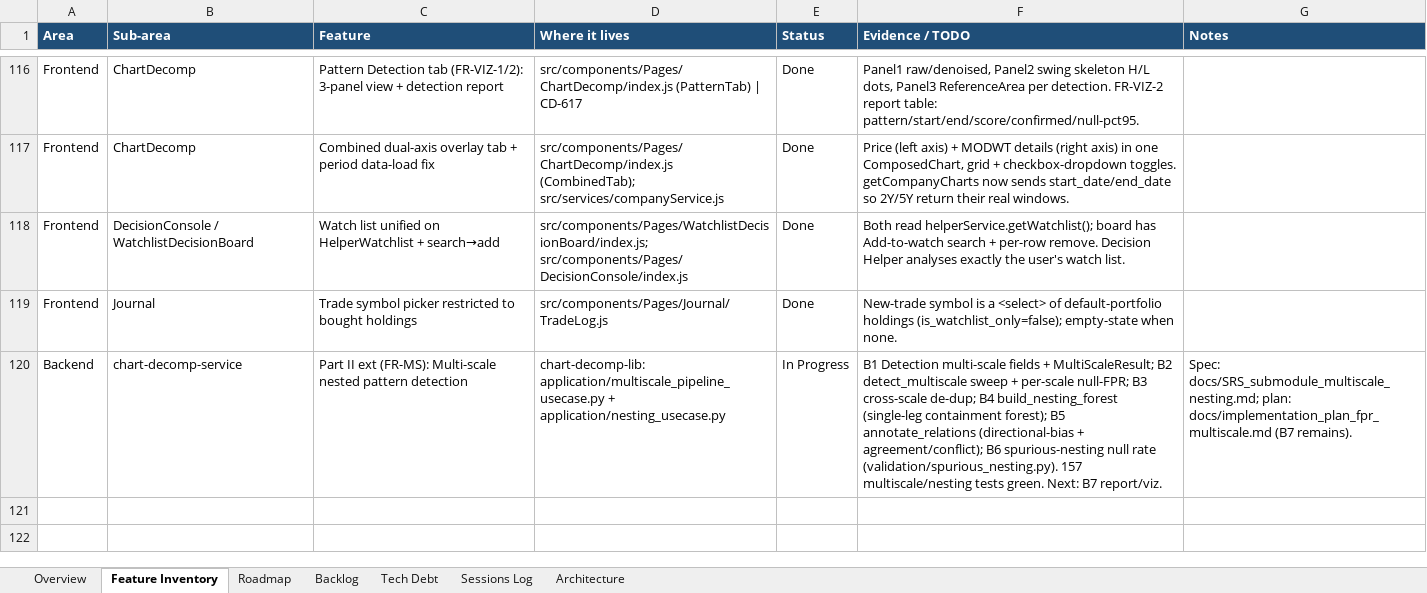
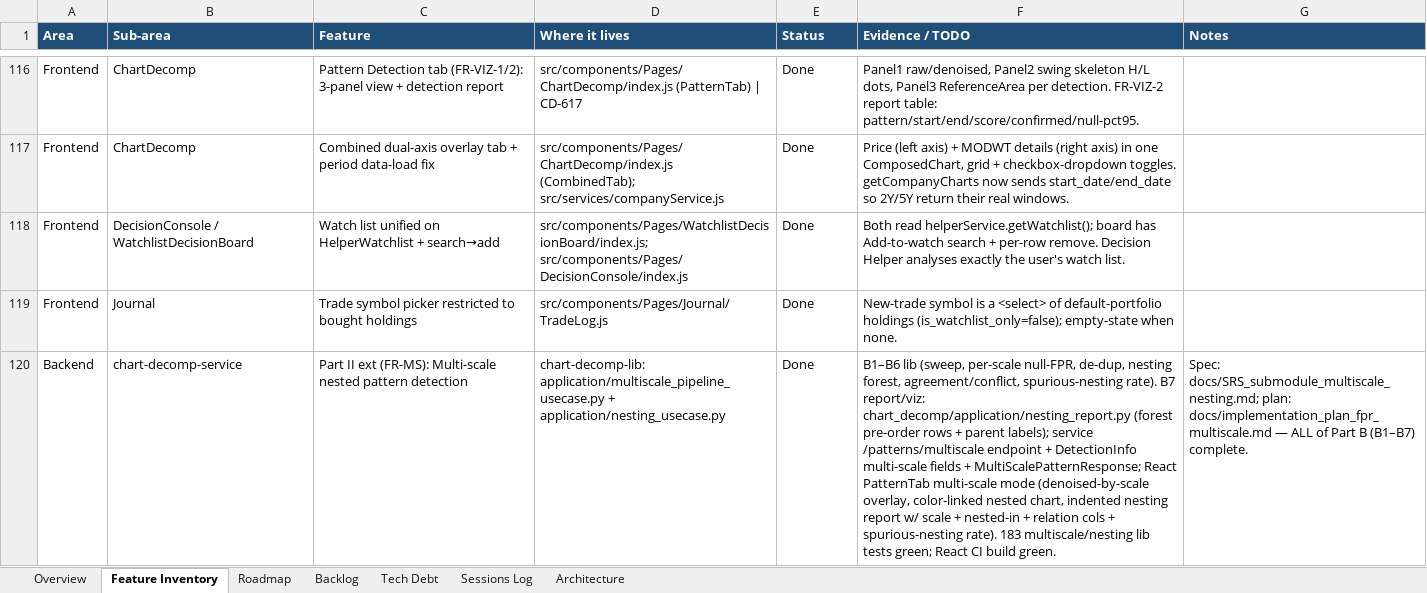
Before and after one commit to Tuanph1970/all_projects, an Excel workbook: stockpredict/ROADMAP.xlsx, sheet Feature Inventory, drawn as a sheet; only a part is shown, gaps mark what is left out; values as stored, in another font and other column widths than the file's, no borders; conditional formats not drawn; the diff names each change by its address in the sheet, - before the commit and + after, or states it on an @@ line.

```diff
--- a/stockpredict/ROADMAP.xlsx (sheet Feature Inventory)
+++ b/stockpredict/ROADMAP.xlsx (sheet Feature Inventory)
-E120 (Status): In Progress
+E120 (Status): Done
-F120 (Evidence / TODO): B1 Detection multi-scale fields + MultiScaleResult; B2 detect_multiscale sweep + per-scale null-FPR; B3 cross-scale de-dup; B4 build_nesting_forest (single-leg containment forest); B5 annotate_relations (directional-bias + agreement/conflict); B6 spurious-nesting null rate (validation/spurious_nesting.py). 157 multiscale/nesting tests green. Next: B7 report/viz.
+F120 (Evidence / TODO): B1–B6 lib (sweep, per-scale null-FPR, de-dup, nesting forest, agreement/conflict, spurious-nesting rate). B7 report/viz: chart_decomp/application/nesting_report.py (forest pre-order rows + parent labels); service /patterns/multiscale endpoint + DetectionInfo multi-scale fields + MultiScalePatternResponse; React PatternTab multi-scale mode (denoised-by-scale overlay, color-linked nested chart, indented nesting report w/ scale + nested-in + relation cols + spurious-nesting rate). 183 multiscale/nesting lib tests green; React CI build green.
-G120 (Notes): …plan: docs/implementation_plan_fpr_multiscale.md (B7 remains).
+G120 (Notes): …plan: docs/implementation_plan_fpr_multiscale.md — ALL of Part B (B1–B7) complete.
```
Also changed, not shown: sheet Sessions Log, 11 other files.
